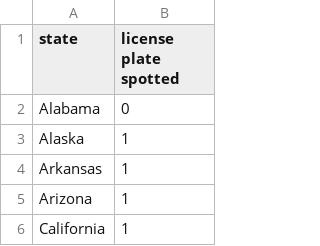
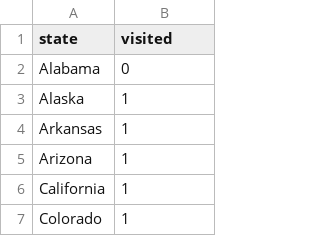
Before and after one commit to bedr2341/License-Plates-Tracker, a CSV file: data/states_spotted.csv, drawn as a sheet; only a part is shown; the shorter side is filled out with more unchanged rows.

```diff
--- a/data/states_spotted.csv
+++ b/data/states_spotted.csv
@@ -1,2 +1,2 @@
-state,license plate spotted
+state,visited
 Alabama,0
```
Also changed, not shown: 1 other file.
